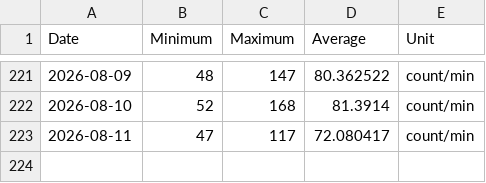
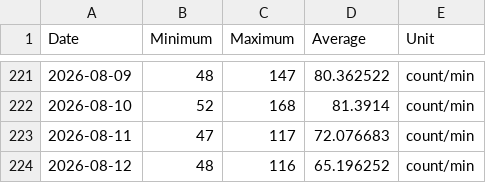
Before and after one commit to malinkang/health, a CSV file: heart-rate/2026.csv, drawn as a sheet; only a part is shown, gaps mark what is left out.

Commit message:
Update heart rate summaries

```diff
--- a/heart-rate/2026.csv
+++ b/heart-rate/2026.csv
@@ -222,2 +222,3 @@ Date,Minimum,Maximum,Average,Unit
 2026-08-10,52,168,81.3914,count/min
-2026-08-11,47,117,72.080417,count/min
+2026-08-11,47,117,72.076683,count/min
+2026-08-12,48,116,65.196252,count/min
```
